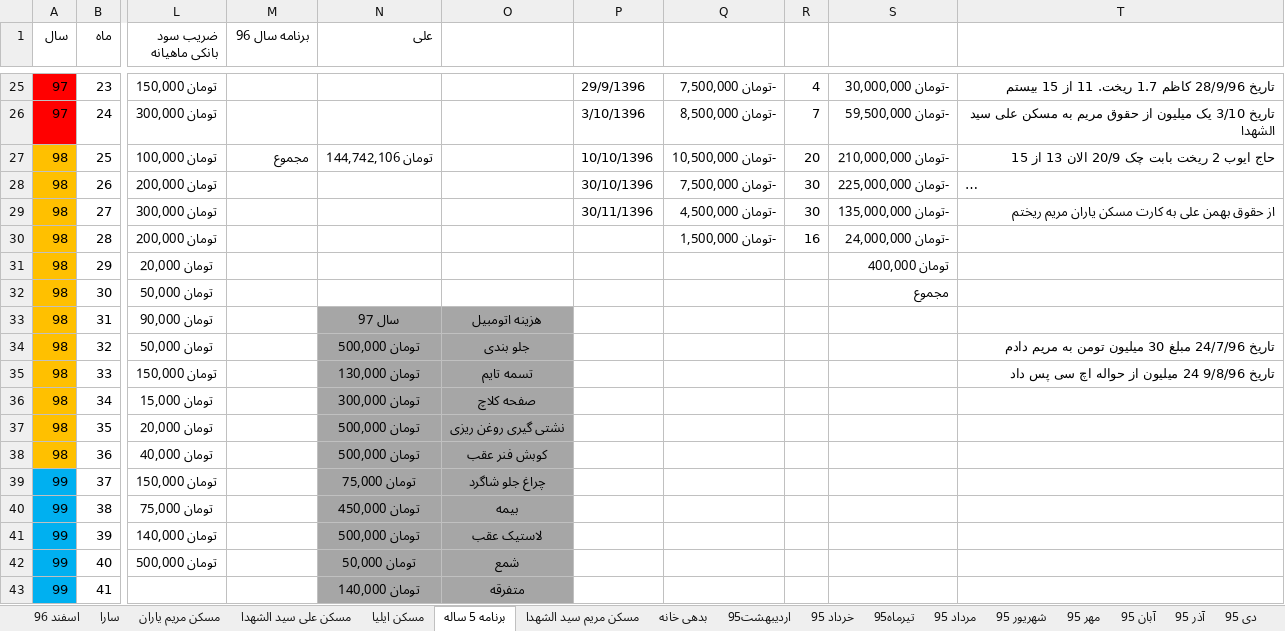
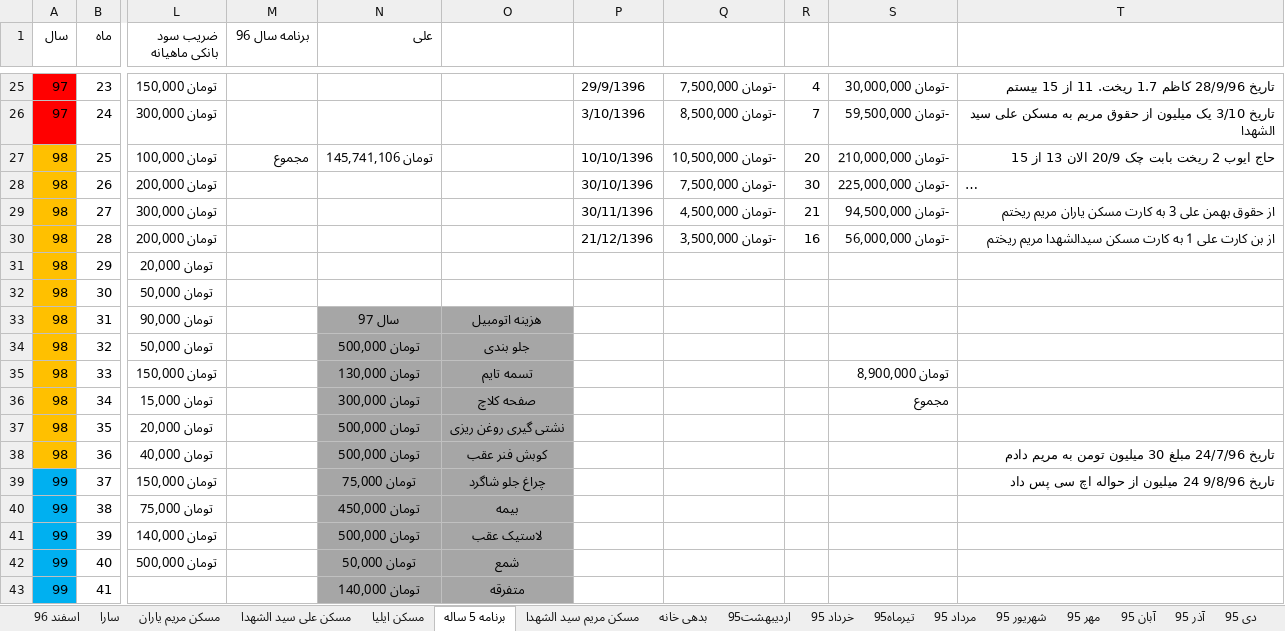
Before and after one commit to ali61n60/AudioDemo, an Excel workbook: AudioDemo/finance/finance.xlsx, sheet برنامه 5 ساله, drawn as a sheet; only a part is shown, gaps mark what is left out; long unchanged cells end in …; values as stored, in another font and other column widths than the file's, no borders; conditional formats not drawn; the diff covers the shown part only; the diff names each change by its address in the sheet, - before the commit and + after, or states it on an @@ line.

```diff
--- a/AudioDemo/finance/finance.xlsx (sheet برنامه 5 ساله)
+++ b/AudioDemo/finance/finance.xlsx (sheet برنامه 5 ساله)
-N27 (علی): تومان 144,742,106
+N27 (علی): تومان 145,741,106
-R29: 30
+R29: 21
-S29: -تومان 135,000,000
+S29: -تومان 94,500,000
-T29: …بهمن علی به کارت…
+T29: …بهمن علی 3 به کارت…
-P30: (empty)
+P30: 21/12/1396
-Q30: -تومان 1,500,000
+Q30: -تومان 3,500,000
-S30: -تومان 24,000,000
+S30: -تومان 56,000,000
-T30: (empty)
+T30: از بن کارت علی 1 به کارت مسکن سیدالشهدا مریم ریختم
-S31: تومان 400,000
+S31: (empty)
-S32: مجموع
+S32: (empty)
-T34: تاریخ 24/7/96 مبلغ 30 میلیون تومن به مریم دادم
+T34: (empty)
-S35: (empty)
+S35: تومان 8,900,000
-T35: تاریخ 9/8/96 24 میلیون از حواله اچ سی پس داد
+T35: (empty)
-S36: (empty)
+S36: مجموع
-T38: (empty)
+T38: تاریخ 24/7/96 مبلغ 30 میلیون تومن به مریم دادم
-T39: (empty)
+T39: تاریخ 9/8/96 24 میلیون از حواله اچ سی پس داد
```
Also changed, not shown: 9 edited cells elsewhere in this sheet, sheet مسکن مریم یاران, sheet مسکن علی سید الشهدا, sheet مسکن مریم سید الشهدا, formulas that keep their value.
